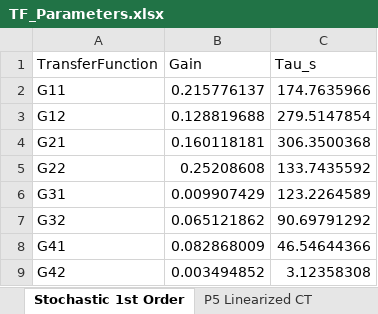
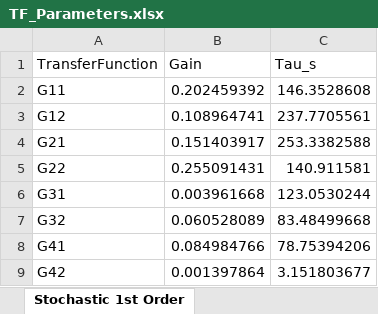
Before and after one commit to psilva-04/02619---MPC-project, an Excel workbook: Problem 5/TF_Parameters.xlsx, sheet Stochastic 1st Order, drawn as a sheet; values as stored, in another font and other column widths than the file's, no borders; the diff names each change by its address in the sheet, - before the commit and + after, or states it on an @@ line.

```diff
--- a/Problem 5/TF_Parameters.xlsx (sheet Stochastic 1st Order)
+++ b/Problem 5/TF_Parameters.xlsx (sheet Stochastic 1st Order)
-B2 (Gain): 0.215776137
+B2 (Gain): 0.202459392
-C2 (Tau_s): 174.7635966
+C2 (Tau_s): 146.3528608
-B3 (Gain): 0.128819688
+B3 (Gain): 0.108964741
-C3 (Tau_s): 279.5147854
+C3 (Tau_s): 237.7705561
-B4 (Gain): 0.160118181
+B4 (Gain): 0.151403917
-C4 (Tau_s): 306.3500368
+C4 (Tau_s): 253.3382588
-B5 (Gain): 0.25208608
+B5 (Gain): 0.255091431
-C5 (Tau_s): 133.7435592
+C5 (Tau_s): 140.911581
-B6 (Gain): 0.009907429
+B6 (Gain): 0.003961668
-C6 (Tau_s): 123.2264589
+C6 (Tau_s): 123.0530244
-B7 (Gain): 0.065121862
+B7 (Gain): 0.060528089
-C7 (Tau_s): 90.69791292
+C7 (Tau_s): 83.48499668
-B8 (Gain): 0.082868009
+B8 (Gain): 0.084984766
-C8 (Tau_s): 46.54644366
+C8 (Tau_s): 78.75394206
-B9 (Gain): 0.003494852
+B9 (Gain): 0.001397864
-C9 (Tau_s): 3.12358308
+C9 (Tau_s): 3.151803677
```
Also changed, not shown: sheet P5 Markov Comparison, sheet P5 Comparison, sheet P5 Markov Summary, sheet P5 Linearized CT, other sheet tabs, 19 other files.
